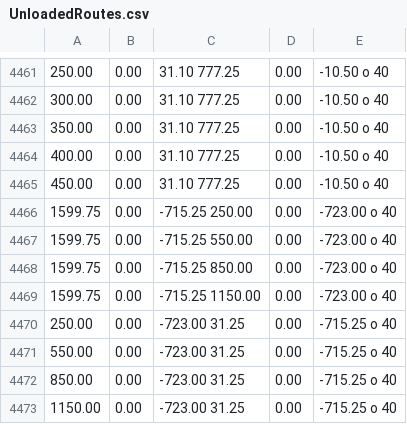
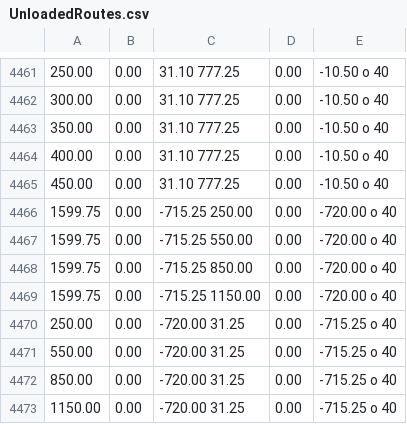
Before and after one commit to MelvinKool/Containing, a CSV file: Server/Files/RouteFiles/UnloadedRoutes.csv, drawn as a sheet; only a part is shown, gaps mark what is left out.

```diff
--- a/Server/Files/RouteFiles/UnloadedRoutes.csv
+++ b/Server/Files/RouteFiles/UnloadedRoutes.csv
@@ -4465,9 +4465,9 @@
 450.00,0.00,31.10 777.25,0.00,-10.50 o 40
-1599.75,0.00,-715.25 250.00,0.00,-723.00 o 40
-1599.75,0.00,-715.25 550.00,0.00,-723.00 o 40
-1599.75,0.00,-715.25 850.00,0.00,-723.00 o 40
-1599.75,0.00,-715.25 1150.00,0.00,-723.00 o 40
-250.00,0.00,-723.00 31.25,0.00,-715.25 o 40
-550.00,0.00,-723.00 31.25,0.00,-715.25 o 40
-850.00,0.00,-723.00 31.25,0.00,-715.25 o 40
-1150.00,0.00,-723.00 31.25,0.00,-715.25 o 40
+1599.75,0.00,-715.25 250.00,0.00,-720.00 o 40
+1599.75,0.00,-715.25 550.00,0.00,-720.00 o 40
+1599.75,0.00,-715.25 850.00,0.00,-720.00 o 40
+1599.75,0.00,-715.25 1150.00,0.00,-720.00 o 40
+250.00,0.00,-720.00 31.25,0.00,-715.25 o 40
+550.00,0.00,-720.00 31.25,0.00,-715.25 o 40
+850.00,0.00,-720.00 31.25,0.00,-715.25 o 40
+1150.00,0.00,-720.00 31.25,0.00,-715.25 o 40
```
Also changed, not shown: Server/Files/RouteFiles/LoadedRoutes.csv.
